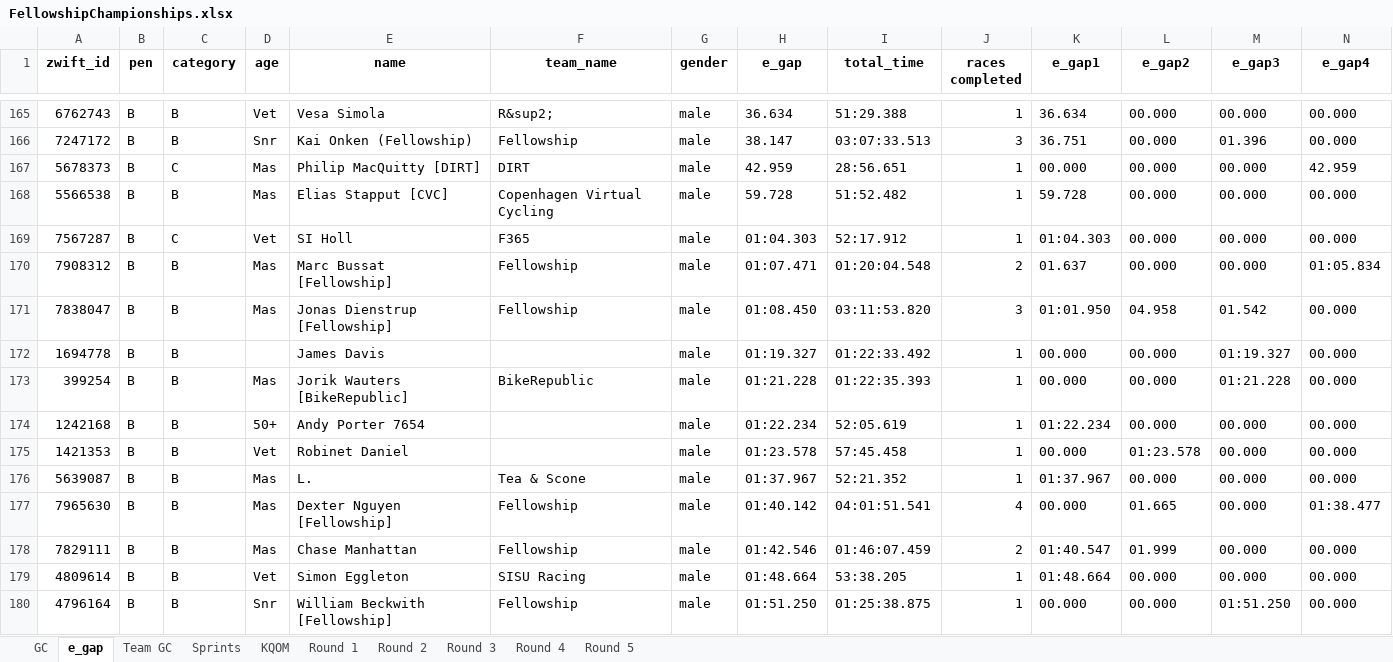
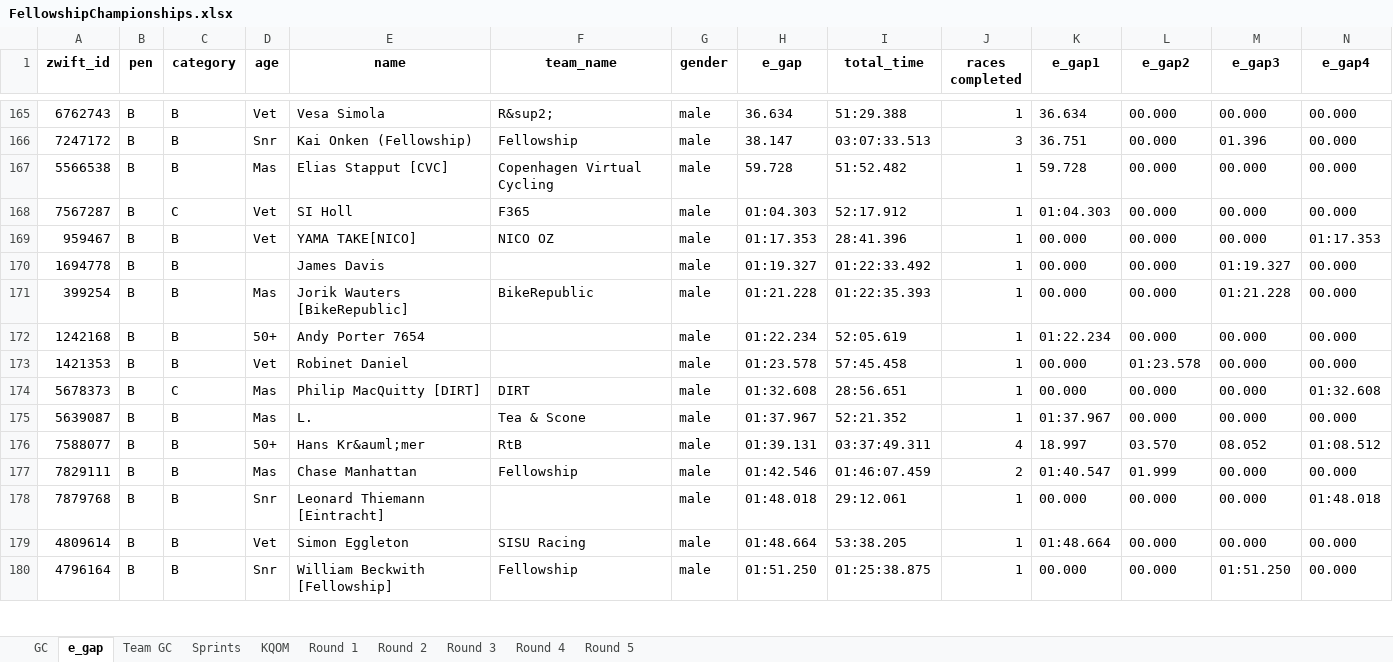
Before and after one commit to gleesonm1/FellowshipRaceSeries, an Excel workbook: FellowshipChampionships/FellowshipChampionships.xlsx, sheet e_gap, drawn as a sheet; only a part is shown, gaps mark what is left out; values as stored, in another font and other column widths than the file's, no borders; removed rows and columns are numbered as before the commit, all else as after; the diff covers the shown part only; the diff names each change by its address in the sheet, - before the commit and + after, or states it on an @@ line.

```diff
--- a/FellowshipChampionships/FellowshipChampionships.xlsx (sheet e_gap)
+++ b/FellowshipChampionships/FellowshipChampionships.xlsx (sheet e_gap)
-row 167: 5678373 | B | C | Mas | Philip MacQuitty [DIRT] | DIRT | male | 42.959 | 28:56.651 | 1 | 00.000 | 00.000 | 00.000 | 42.959
-row 170: 7908312 | B | B | Mas | Marc Bussat [Fellowship] | Fellowship | male | 01:07.471 | 01:20:04.548 | 2 | 01.637 | 00.000 | 00.000 | 01:05.834
-row 171: 7838047 | B | B | Mas | Jonas Dienstrup [Fellowship] | Fellowship | male | 01:08.450 | 03:11:53.820 | 3 | 01:01.950 | 04.958 | 01.542 | 00.000
+row 169: 959467 | B | B | Vet | YAMA TAKE[NICO] | NICO OZ | male | 01:17.353 | 28:41.396 | 1 | 00.000 | 00.000 | 00.000 | 01:17.353
+row 174: 5678373 | B | C | Mas | Philip MacQuitty [DIRT] | DIRT | male | 01:32.608 | 28:56.651 | 1 | 00.000 | 00.000 | 00.000 | 01:32.608
-row 177: 7965630 | B | B | Mas | Dexter Nguyen [Fellowship] | Fellowship | male | 01:40.142 | 04:01:51.541 | 4 | 00.000 | 01.665 | 00.000 | 01:38.477
+row 176: 7588077 | B | B | 50+ | Hans Kr&auml;mer | RtB | male | 01:39.131 | 03:37:49.311 | 4 | 18.997 | 03.570 | 08.052 | 01:08.512
+row 178: 7879768 | B | B | Snr | Leonard Thiemann [Eintracht] |  | male | 01:48.018 | 29:12.061 | 1 | 00.000 | 00.000 | 00.000 | 01:48.018
```
Also changed, not shown: 51 added rows, 38 removed rows and 47 edited cells elsewhere in this sheet, sheet Sprints, sheet GC, sheet KQOM, sheet Round 4, sheet Team GC.
